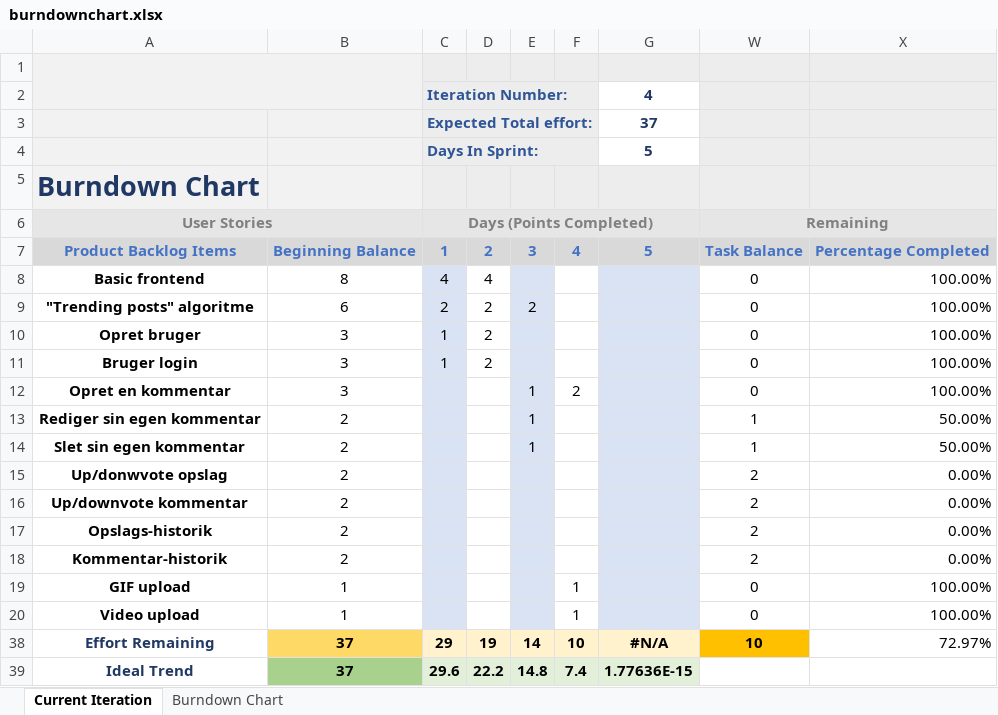
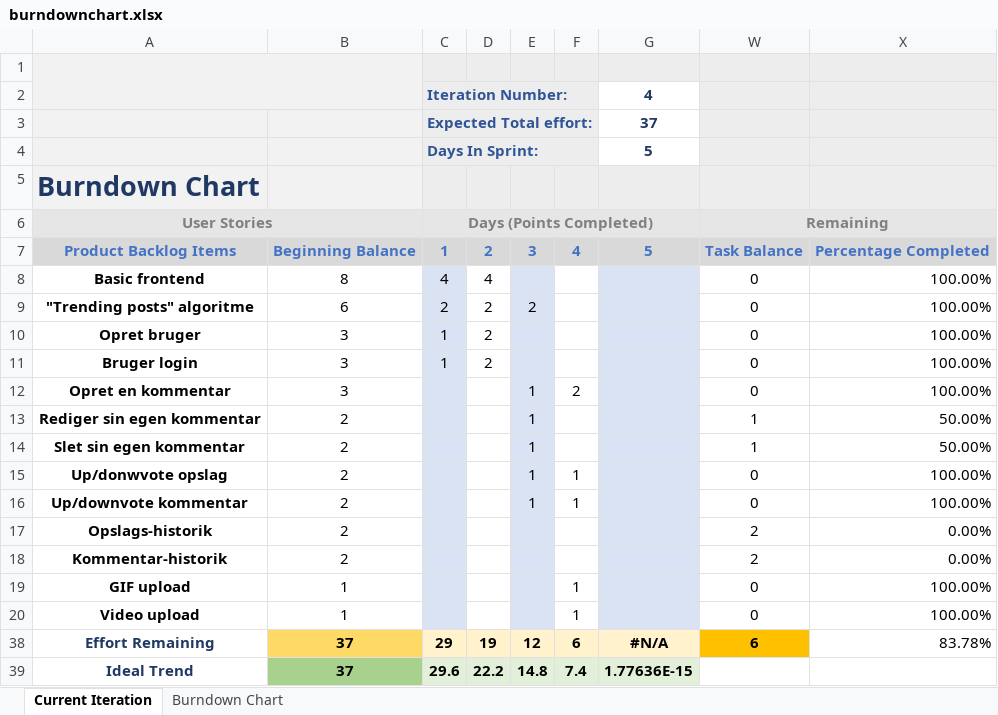
Before and after one commit to danny8632/GemmeGag, an Excel workbook: burndownchart.xlsx, sheet Current Iteration, drawn as a sheet; values as stored, in another font and other column widths than the file's, no borders; charts and pictures and conditional formats not drawn; the diff names each change by its address in the sheet, - before the commit and + after, or states it on an @@ line.

Commit message:
Updated burn

```diff
--- a/burndownchart.xlsx (sheet Current Iteration)
+++ b/burndownchart.xlsx (sheet Current Iteration)
-E15:E16: (empty)
+E15:E16: 1
-F15:F16: (empty)
+F15:F16: 1
-W15:W16: 2
+W15:W16: 0
-X15:X16: 0.00%
+X15:X16: 100.00%
-E38: 14
+E38: 12
-F38: 10
+F38: 6
-W38: 10
+W38: 6
-X38: 72.97%
+X38: 83.78%
```
Also changed, not shown: charts or pictures.
